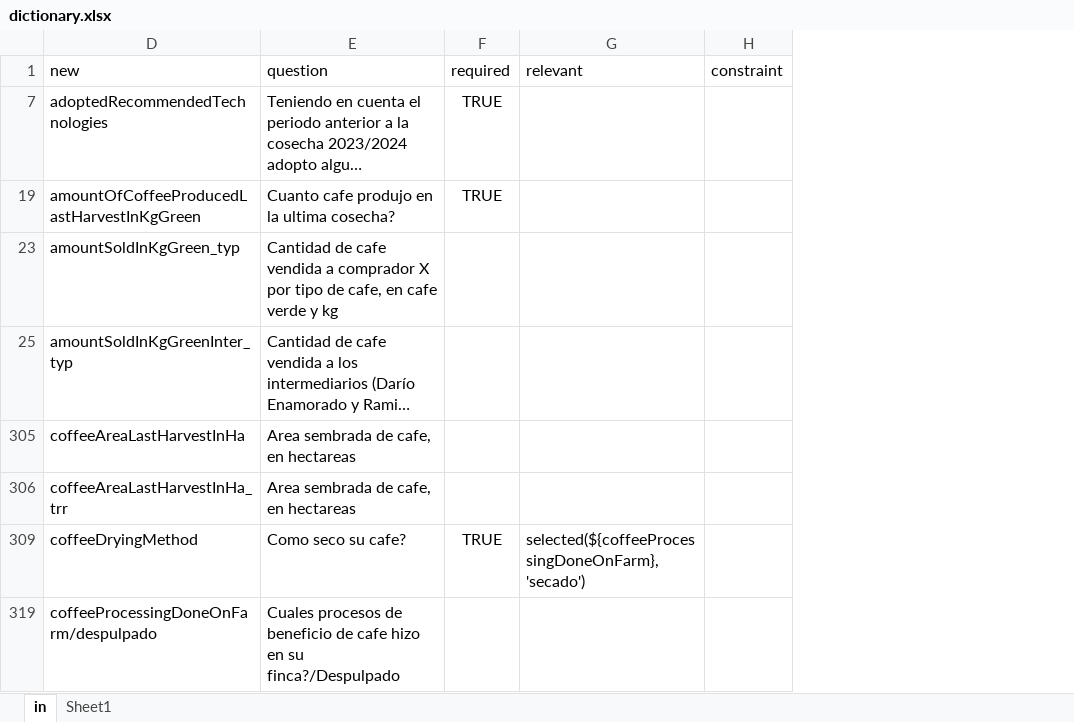
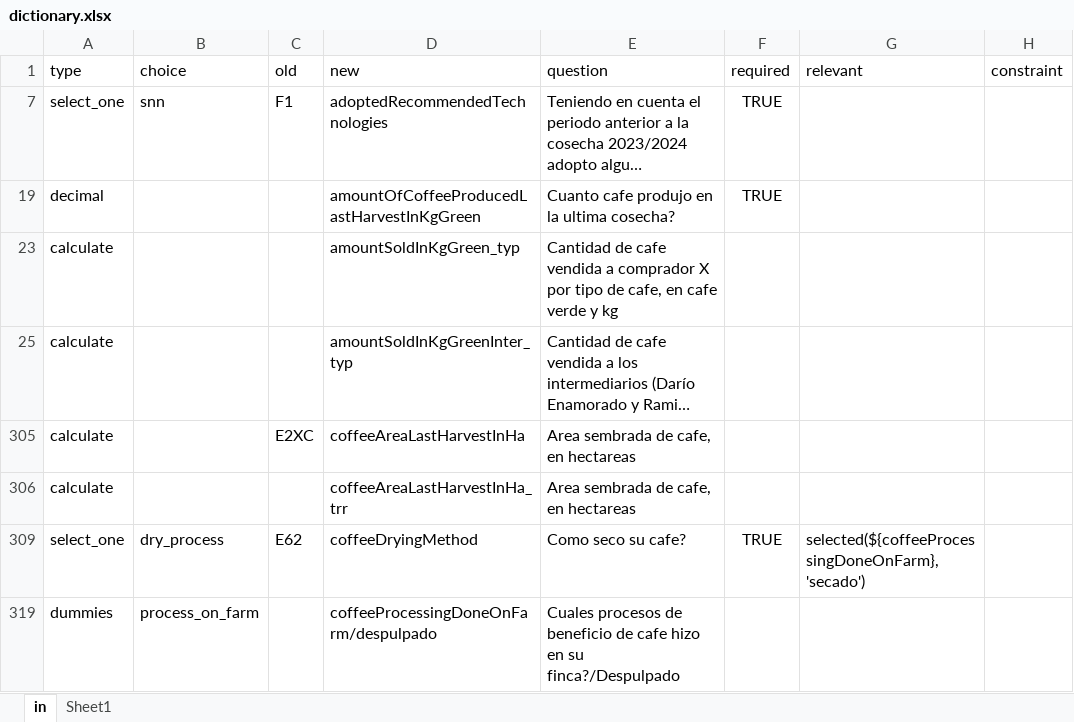
Before and after one commit to rszapatav0/RFMcoffeeHonduras, an Excel workbook: 02_code/dictionary.xlsx, sheet in, drawn as a sheet; only a part is shown; long unchanged cells end in …; values as stored, in another font and other column widths than the file's, no borders; conditional formats not drawn; the diff names each change by its address in the sheet, - before the commit and + after, or states it on an @@ line.

```diff
--- a/02_code/dictionary.xlsx (sheet in)
+++ b/02_code/dictionary.xlsx (sheet in)
@@ column A (type) unhidden, rows 7-319: select_one | decimal | calculate | calculate | calculate | calculate | select_one | dummies @@
@@ column B (choice) unhidden, rows 7-319: snn |  |  |  |  |  | dry_process | process_on_farm @@
@@ column C (old) unhidden, rows 7-309: F1 |  |  |  | E2XC |  | E62 @@
```
Also changed, not shown: 5 other files.
